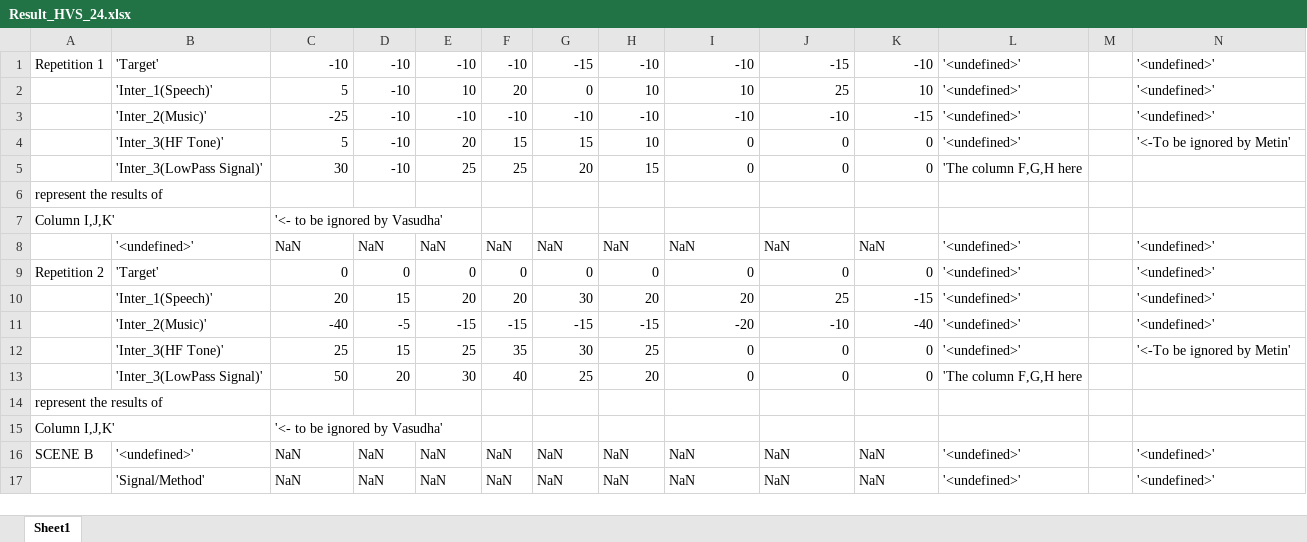
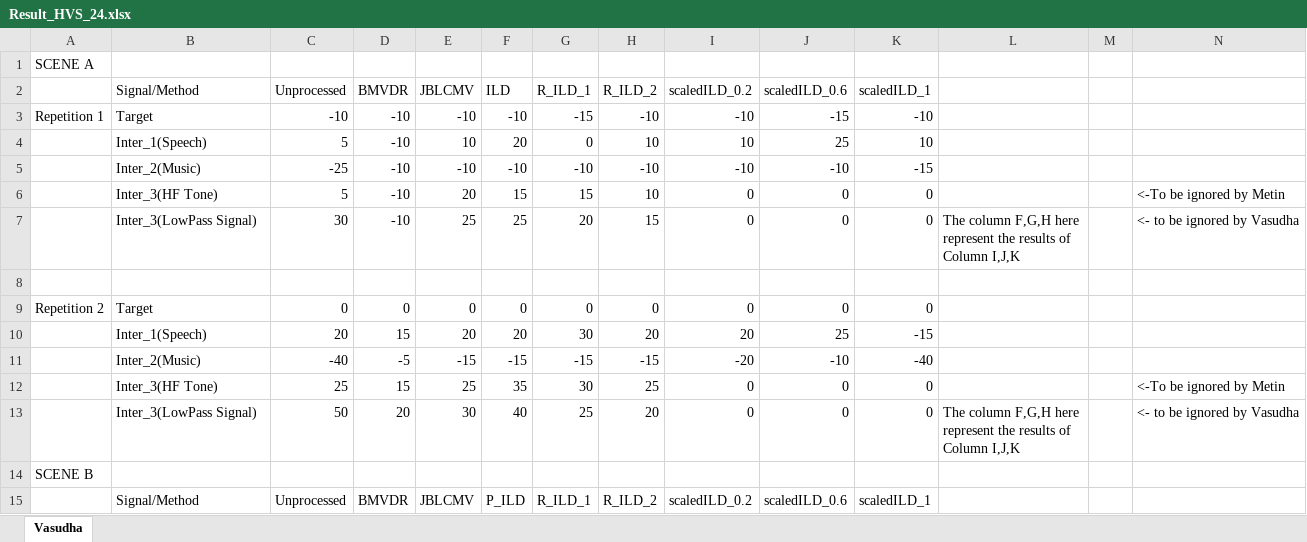
Before and after one commit to vsathyap/BinauralCue, an Excel workbook: SubjectiveTest/ResultsFull/Result_HVS_24.xlsx, sheet Vasudha, drawn as a sheet; only a part is shown; values as stored, in another font and other column widths than the file's, no cell formats; removed rows and columns are numbered as before the commit, all else as after; ↵ is a line break in a cell; the diff covers the shown part only; the diff names each change by its address in the sheet, - before the commit and + after, or states it on an @@ line.

Commit message:
Additional Listening tests
Results_PV_25 - Preetha_Vijayan -25
Modified the Results_HVS_24 to match the spreadsheet template (due to error in spreadsheet generation)

```diff
--- a/SubjectiveTest/ResultsFull/Result_HVS_24.xlsx (sheet Vasudha)
+++ b/SubjectiveTest/ResultsFull/Result_HVS_24.xlsx (sheet Vasudha)
-sheet tab: Sheet1
+sheet tab: Vasudha
+row 1: SCENE A
+row 2:  | Signal/Method | Unprocessed | BMVDR | JBLCMV | ILD | R_ILD_1 | R_ILD_2 | scaledILD_0.2 | scaledILD_0.6 | scaledILD_1
-B3: 'Target'
+B3: Target
-L3:L6: '<undefined>'
+L3:L6: (empty)
-N3:N5: '<undefined>'
+N3:N5: (empty)
-B4: 'Inter_1(Speech)'
+B4: Inter_1(Speech)
-B5: 'Inter_2(Music)'
+B5: Inter_2(Music)
-B6: 'Inter_3(HF Tone)'
+B6: Inter_3(HF Tone)
-N6: '<-To be ignored by Metin'
+N6: <-To be ignored by Metin
-B7: 'Inter_3(LowPass Signal)'
+B7: Inter_3(LowPass Signal)
-L7: 'The column F,G,H here
+L7: The column F,G,H here ↵ represent the results of ↵ Column I,J,K
-N7: (empty)
+N7: <- to be ignored by Vasudha
-A8: represent the results of
+A8: (empty)
-row 7: Column I,J,K' |  | '<- to be ignored by Vasudha'
-row 8:  | '<undefined>' | NaN | NaN | NaN | NaN | NaN | NaN | NaN | NaN | NaN | '<undefined>' |  | '<undefined>'
-B9: 'Target'
+B9: Target
-L9:L12: '<undefined>'
+L9:L12: (empty)
-N9:N11: '<undefined>'
+N9:N11: (empty)
-B10: 'Inter_1(Speech)'
+B10: Inter_1(Speech)
-B11: 'Inter_2(Music)'
+B11: Inter_2(Music)
-B12: 'Inter_3(HF Tone)'
+B12: Inter_3(HF Tone)
-N12: '<-To be ignored by Metin'
+N12: <-To be ignored by Metin
-B13: 'Inter_3(LowPass Signal)'
+B13: Inter_3(LowPass Signal)
-L13: 'The column F,G,H here
+L13: The column F,G,H here ↵ represent the results of ↵ Column I,J,K
-N13: (empty)
+N13: <- to be ignored by Vasudha
-A14: represent the results of
+A14: SCENE B
-row 15: Column I,J,K' |  | '<- to be ignored by Vasudha'
-row 16: SCENE B | '<undefined>' | NaN | NaN | NaN | NaN | NaN | NaN | NaN | NaN | NaN | '<undefined>' |  | '<undefined>'
-row 17:  | 'Signal/Method' | NaN | NaN | NaN | NaN | NaN | NaN | NaN | NaN | NaN | '<undefined>' |  | '<undefined>'
+row 15:  | Signal/Method | Unprocessed | BMVDR | JBLCMV | P_ILD | R_ILD_1 | R_ILD_2 | scaledILD_0.2 | scaledILD_0.6 | scaledILD_1
```
Also changed, not shown: 4 removed rows and 31 edited cells elsewhere in this sheet, cell formats, 1 other file.
